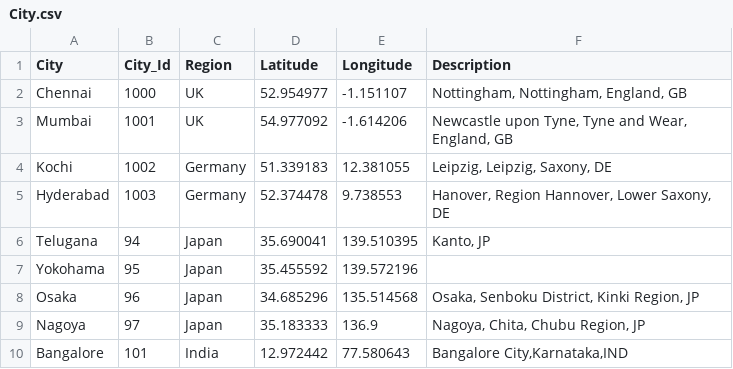
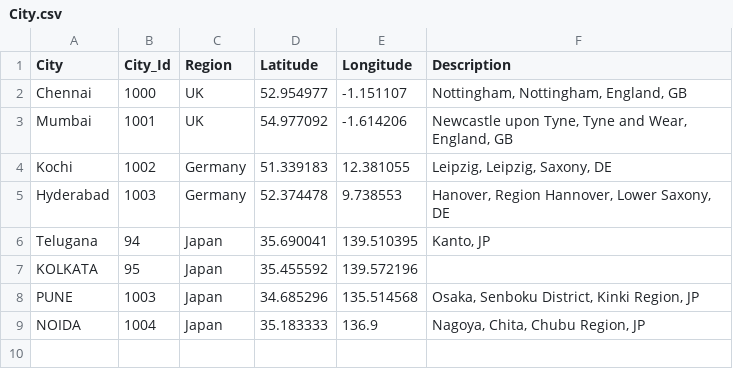
Before and after one commit to Haribiddacdw/ecommerce_data, a CSV file: City.csv, drawn as a sheet.

Commit message:
Update City.csv

```diff
--- a/City.csv
+++ b/City.csv
@@ -6,5 +6,4 @@ Hyderabad,1003,Germany,52.374478,9.738553,"Hanover, Region Hannover, Lower Saxon
 Telugana,94,Japan,35.690041,139.510395,"Kanto, JP"
-Yokohama,95,Japan,35.455592,139.572196,
-Osaka,96,Japan,34.685296,135.514568,"Osaka, Senboku District, Kinki Region, JP"
-Nagoya,97,Japan,35.183333,136.9,"Nagoya, Chita, Chubu Region, JP"
-Bangalore,101,India,12.972442,77.580643,"Bangalore City,Karnataka,IND"
+KOLKATA,95,Japan,35.455592,139.572196,
+PUNE,1003,Japan,34.685296,135.514568,"Osaka, Senboku District, Kinki Region, JP"
+NOIDA,1004,Japan,35.183333,136.9,"Nagoya, Chita, Chubu Region, JP"
```
